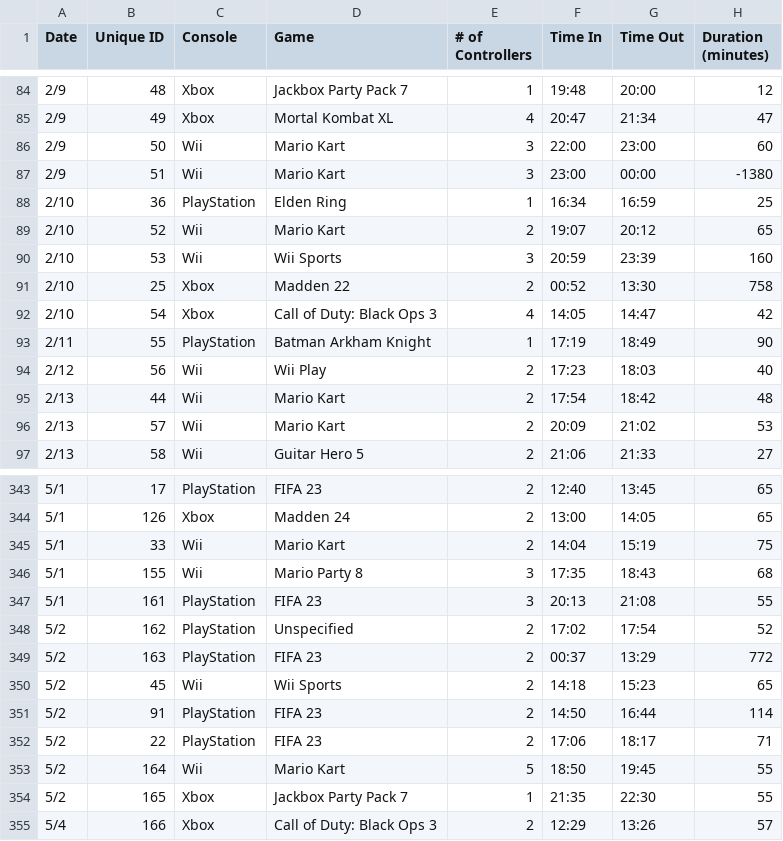
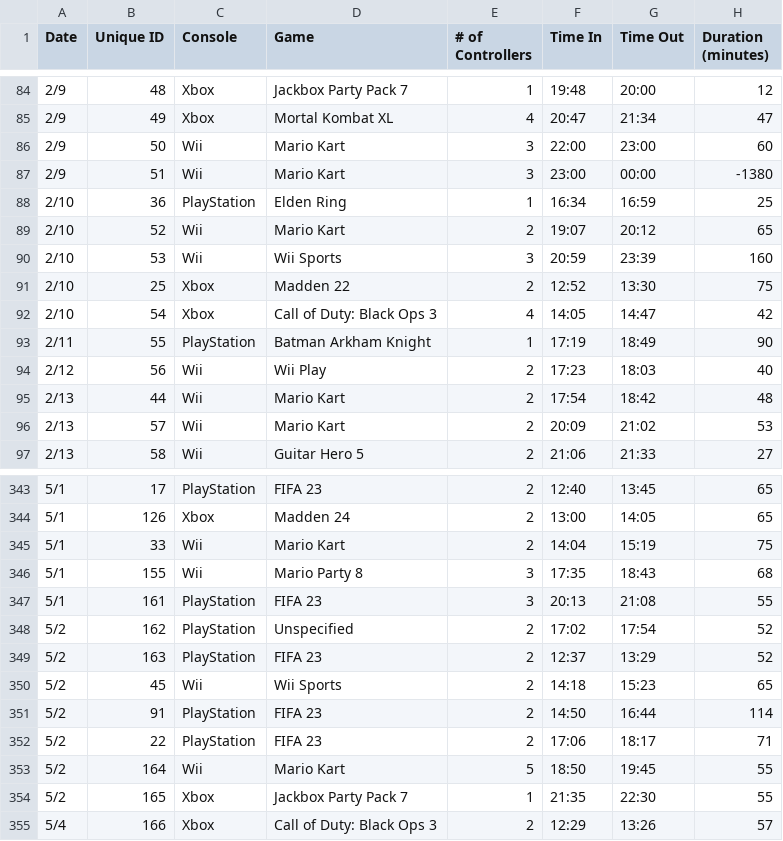
Before and after one commit to CarloMehegan/DataViz_HTML_UC, a CSV file: clean_data/s24_video_games_cleaned.csv, drawn as a sheet; only a part is shown, gaps mark what is left out.

```diff
--- a/clean_data/s24_video_games_cleaned.csv
+++ b/clean_data/s24_video_games_cleaned.csv
@@ -90,3 +90,3 @@ Date,Unique ID,Console,Game,# of Controllers,Time In,Time Out,Duration (minutes)
 2/10,53,Wii,Wii Sports,3,20:59,23:39,160
-2/10,25,Xbox,Madden 22,2,00:52,13:30,758
+2/10,25,Xbox,Madden 22,2,12:52,13:30,75
 2/10,54,Xbox,Call of Duty: Black Ops 3,4,14:05,14:47,42
@@ -348,3 +348,3 @@ Date,Unique ID,Console,Game,# of Controllers,Time In,Time Out,Duration (minutes)
 5/2,162,PlayStation,Unspecified,2,17:02,17:54,52
-5/2,163,PlayStation,FIFA 23,2,00:37,13:29,772
+5/2,163,PlayStation,FIFA 23,2,12:37,13:29,52
 5/2,45,Wii,Wii Sports,2,14:18,15:23,65
```
Also changed, not shown: clean_data/s24_occupancy_cleaned.csv, 47 other files.
